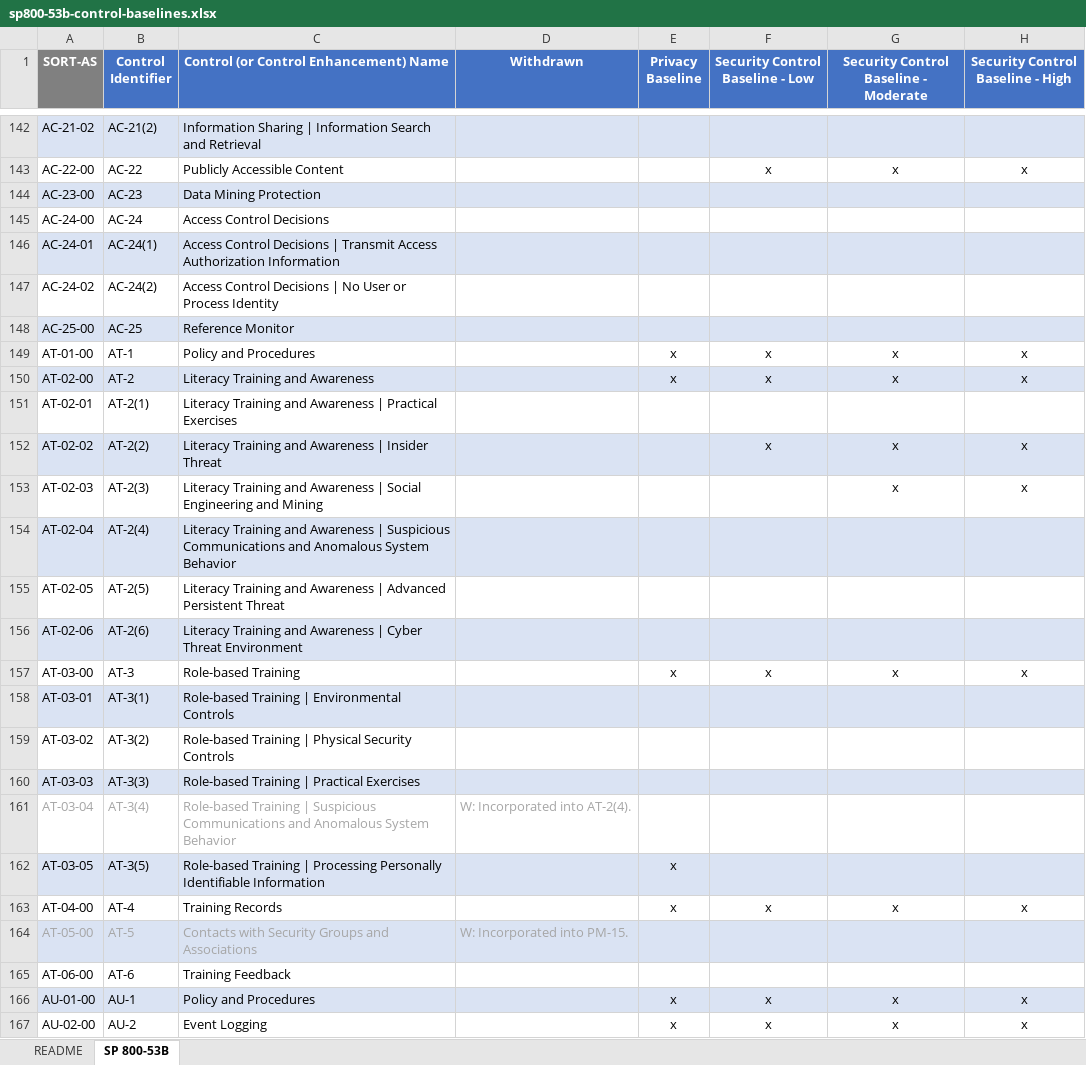
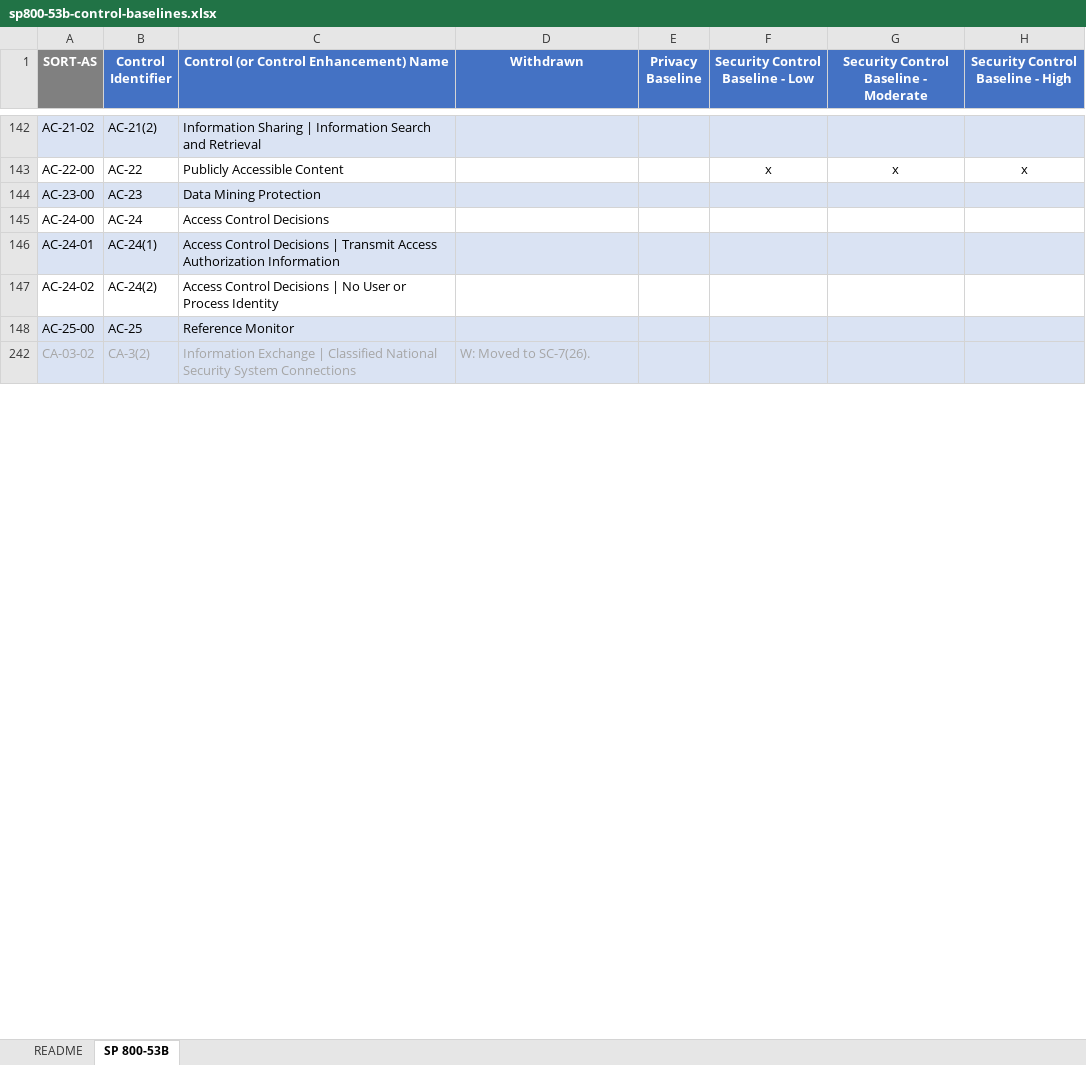
Before and after one commit to naririi/Securing-SpaceHub, an Excel workbook: Docs/sp800-53b-control-baselines.xlsx, sheet SP 800-53B, drawn as a sheet; only a part is shown, gaps mark what is left out; the shorter side is filled out with more unchanged rows; values as stored, in another font and other column widths than the file's, no borders; charts and pictures not drawn; the diff covers the shown part only; the diff names each change by its address in the sheet, - before the commit and + after, or states it on an @@ line.

```diff
--- a/Docs/sp800-53b-control-baselines.xlsx (sheet SP 800-53B)
+++ b/Docs/sp800-53b-control-baselines.xlsx (sheet SP 800-53B)
@@ row 149 hidden: AT-01-00 | AT-1 | Policy and Procedures |  | x | x | x | x @@
@@ row 150 hidden: AT-02-00 | AT-2 | Literacy Training and Awareness |  | x | x | x | x @@
@@ row 151 hidden: AT-02-01 | AT-2(1) | Literacy Training and Awareness | Practical Exercises @@
@@ row 152 hidden: AT-02-02 | AT-2(2) | Literacy Training and Awareness | Insider Threat |  |  | x | x | x @@
@@ row 153 hidden: AT-02-03 | AT-2(3) | Literacy Training and Awareness | Social Engineering and Mining |  |  |  | x | x @@
@@ row 154 hidden: AT-02-04 | AT-2(4) | Literacy Training and Awareness | Suspicious Communications and Anomalous System Behavior @@
@@ row 155 hidden: AT-02-05 | AT-2(5) | Literacy Training and Awareness | Advanced Persistent Threat @@
@@ row 156 hidden: AT-02-06 | AT-2(6) | Literacy Training and Awareness | Cyber Threat Environment @@
@@ row 157 hidden: AT-03-00 | AT-3 | Role-based Training |  | x | x | x | x @@
@@ row 158 hidden: AT-03-01 | AT-3(1) | Role-based Training | Environmental Controls @@
@@ row 159 hidden: AT-03-02 | AT-3(2) | Role-based Training | Physical Security Controls @@
@@ row 160 hidden: AT-03-03 | AT-3(3) | Role-based Training | Practical Exercises @@
@@ row 161 hidden: AT-03-04 | AT-3(4) | Role-based Training | Suspicious Communications and Anomalous System Behavior | W: Incorporated into AT-2(4). @@
@@ row 162 hidden: AT-03-05 | AT-3(5) | Role-based Training | Processing Personally Identifiable Information |  | x @@
@@ row 163 hidden: AT-04-00 | AT-4 | Training Records |  | x | x | x | x @@
@@ row 164 hidden: AT-05-00 | AT-5 | Contacts with Security Groups and Associations | W: Incorporated into PM-15. @@
@@ row 165 hidden: AT-06-00 | AT-6 | Training Feedback @@
@@ row 166 hidden: AU-01-00 | AU-1 | Policy and Procedures |  | x | x | x | x @@
@@ row 167 hidden: AU-02-00 | AU-2 | Event Logging |  | x | x | x | x @@
```
Also changed, not shown: 333 hidden or unhidden rows and cell formats elsewhere in this sheet, charts or pictures, 4 other files.
